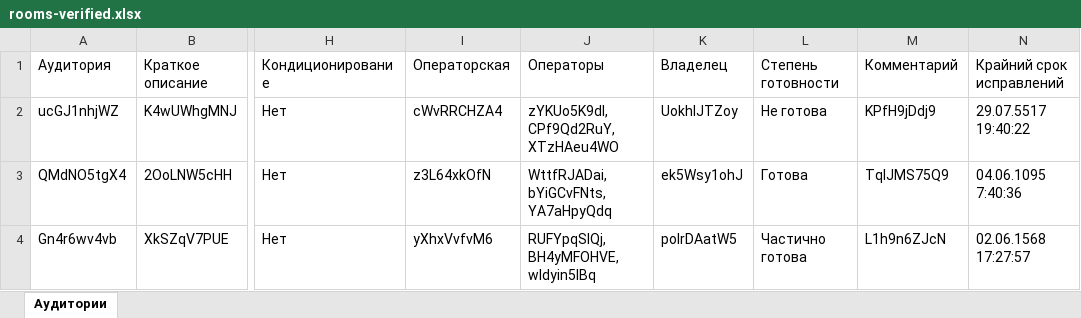
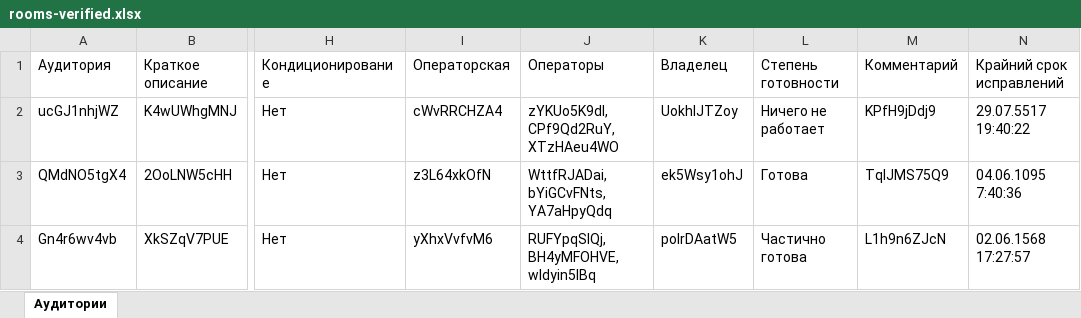
Before and after one commit to Rispele/MMA, an Excel workbook: Sources/Rooms.Tests/UnitTests/Spreadsheets/TestCases/rooms-verified.xlsx, sheet Аудитории, drawn as a sheet; only a part is shown, gaps mark what is left out; values as stored, in another font and other column widths than the file's, no borders; the diff names each change by its address in the sheet, - before the commit and + after, or states it on an @@ line.

```diff
--- a/Sources/Rooms.Tests/UnitTests/Spreadsheets/TestCases/rooms-verified.xlsx (sheet Аудитории)
+++ b/Sources/Rooms.Tests/UnitTests/Spreadsheets/TestCases/rooms-verified.xlsx (sheet Аудитории)
-L2 (Степень готовности): Не готова
+L2 (Степень готовности): Ничего не работает
```
Also changed, not shown: Sources/Rooms.Tests/UnitTests/Spreadsheets/TestCases/equipment-schemas-verified.xlsx, Sources/Rooms.Tests/UnitTests/Spreadsheets/TestCases/equipment-types-verified.xlsx, 7 other files.
